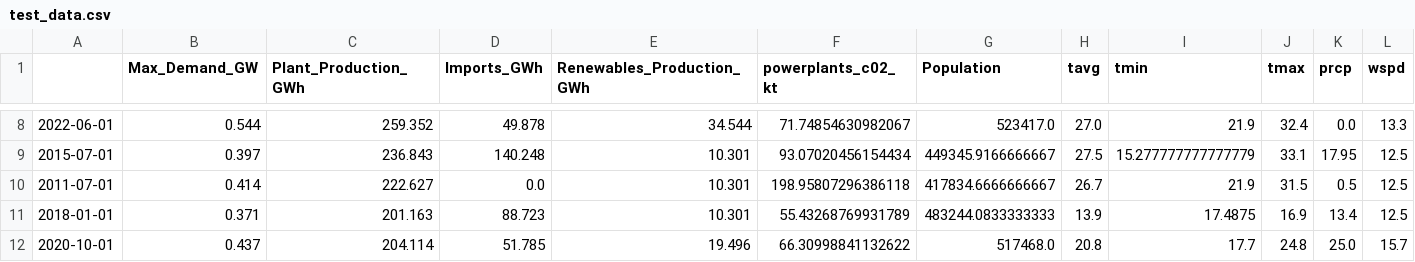
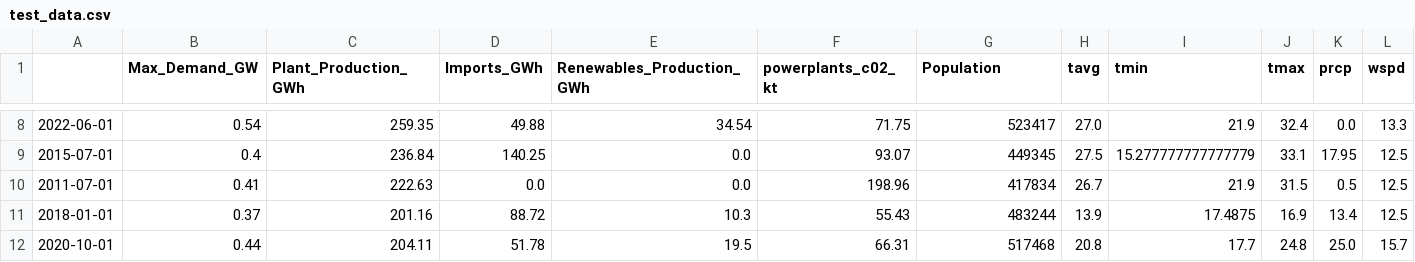
Before and after one commit to ATECO-malta/applied_ml_assignment, a CSV file: data/test_data.csv, drawn as a sheet; only a part is shown, gaps mark what is left out; the diff covers the shown part only; the diff names each change by its address in the sheet, - before the commit and + after, or states it on an @@ line.

```diff
--- a/data/test_data.csv
+++ b/data/test_data.csv
-B8 (Max_Demand_GW): 0.544
+B8 (Max_Demand_GW): 0.54
-C8 (Plant_Production_GWh): 259.352
+C8 (Plant_Production_GWh): 259.35
-D8 (Imports_GWh): 49.878
+D8 (Imports_GWh): 49.88
-E8 (Renewables_Production_GWh): 34.544
+E8 (Renewables_Production_GWh): 34.54
-F8 (powerplants_c02_kt): 71.74854630982067
+F8 (powerplants_c02_kt): 71.75
-G8 (Population): 523417.0
+G8 (Population): 523417
-B9 (Max_Demand_GW): 0.397
+B9 (Max_Demand_GW): 0.4
-C9 (Plant_Production_GWh): 236.843
+C9 (Plant_Production_GWh): 236.84
-D9 (Imports_GWh): 140.248
+D9 (Imports_GWh): 140.25
-E9:E10 (Renewables_Production_GWh): 10.301
+E9:E10 (Renewables_Production_GWh): 0.0
-F9 (powerplants_c02_kt): 93.07020456154434
+F9 (powerplants_c02_kt): 93.07
-G9 (Population): 449345.9166666667
+G9 (Population): 449345
-B10 (Max_Demand_GW): 0.414
+B10 (Max_Demand_GW): 0.41
-C10 (Plant_Production_GWh): 222.627
+C10 (Plant_Production_GWh): 222.63
-F10 (powerplants_c02_kt): 198.95807296386118
+F10 (powerplants_c02_kt): 198.96
-G10 (Population): 417834.6666666667
+G10 (Population): 417834
-B11 (Max_Demand_GW): 0.371
+B11 (Max_Demand_GW): 0.37
-C11 (Plant_Production_GWh): 201.163
+C11 (Plant_Production_GWh): 201.16
-D11 (Imports_GWh): 88.723
+D11 (Imports_GWh): 88.72
-E11 (Renewables_Production_GWh): 10.301
+E11 (Renewables_Production_GWh): 10.3
-F11 (powerplants_c02_kt): 55.43268769931789
+F11 (powerplants_c02_kt): 55.43
-G11 (Population): 483244.0833333333
+G11 (Population): 483244
-B12 (Max_Demand_GW): 0.437
+B12 (Max_Demand_GW): 0.44
-C12 (Plant_Production_GWh): 204.114
+C12 (Plant_Production_GWh): 204.11
-D12 (Imports_GWh): 51.785
+D12 (Imports_GWh): 51.78
-E12 (Renewables_Production_GWh): 19.496
+E12 (Renewables_Production_GWh): 19.5
-F12 (powerplants_c02_kt): 66.30998841132622
+F12 (powerplants_c02_kt): 66.31
-G12 (Population): 517468.0
+G12 (Population): 517468
```
Also changed, not shown: 117 edited cells elsewhere in this file, data/train_data.csv, data/validate_data.csv, 1 other file.
